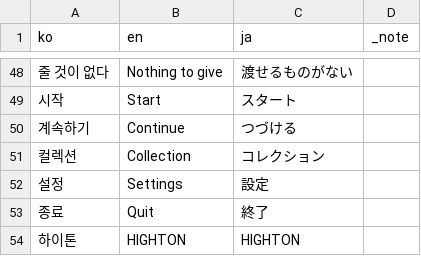
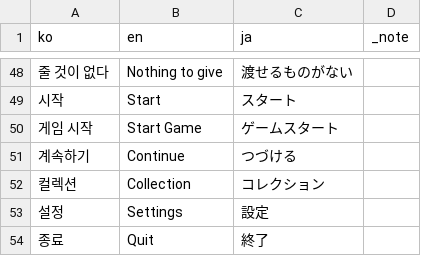
Before and after one commit to GGbong69/test-03, a CSV file: data/lang.csv, drawn as a sheet; only a part is shown, gaps mark what is left out; the shorter side is filled out with more unchanged rows.

```diff
--- a/data/lang.csv
+++ b/data/lang.csv
@@ -49,2 +49,3 @@
 시작,Start,スタート,
+게임 시작,Start Game,ゲームスタート,
 계속하기,Continue,つづける,
```
Also changed, not shown: 4 other files.
